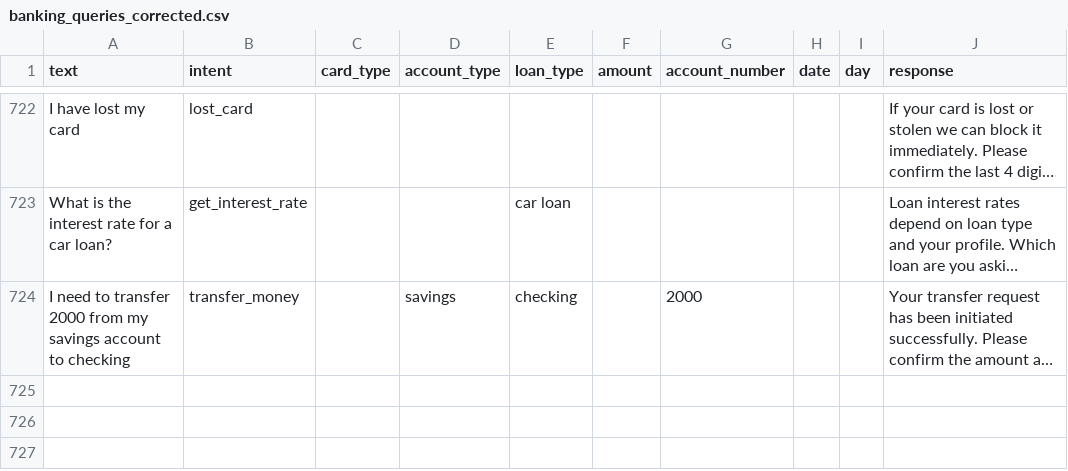
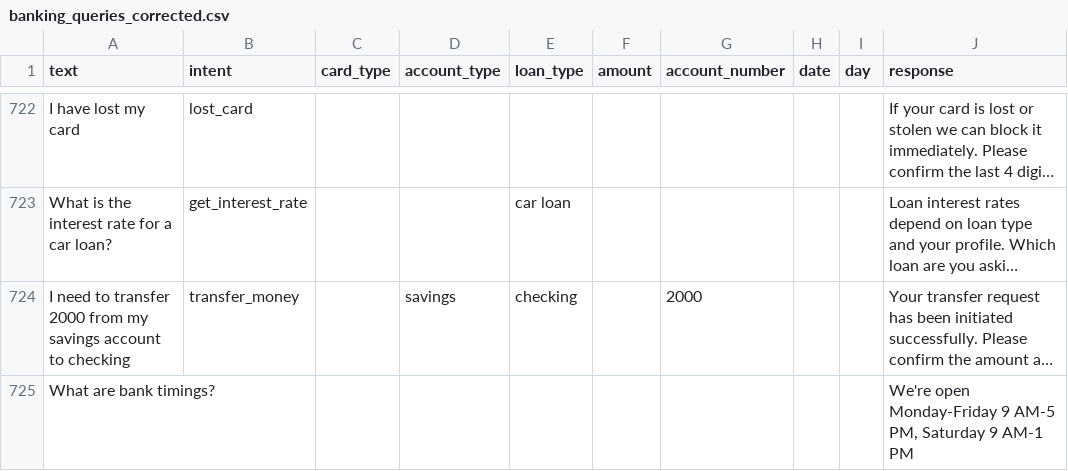
Before and after one commit to sannidha18/BankBot, a CSV file: banking_queries_corrected.csv, drawn as a sheet; only a part is shown, gaps mark what is left out; long unchanged cells end in …; the diff names each change by its address in the sheet, - before the commit and + after, or states it on an @@ line.

```diff
--- a/banking_queries_corrected.csv
+++ b/banking_queries_corrected.csv
+row 725: What are bank timings? |  |  |  |  |  |  |  |  | We're open Monday-Friday 9 AM-5 PM, Saturday 9 AM-1 PM
```
Also changed, not shown: transactions.csv, 6 other files.
